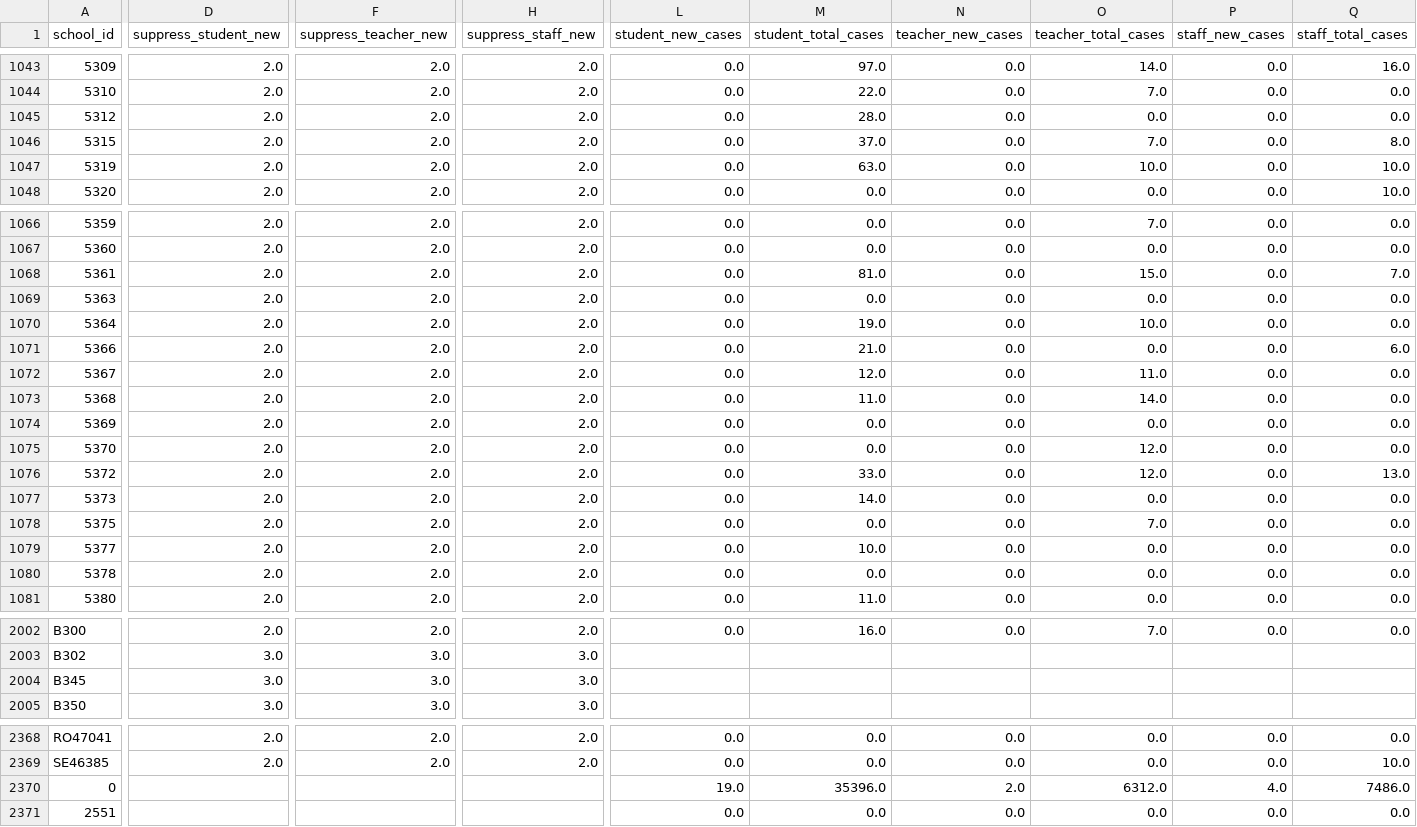
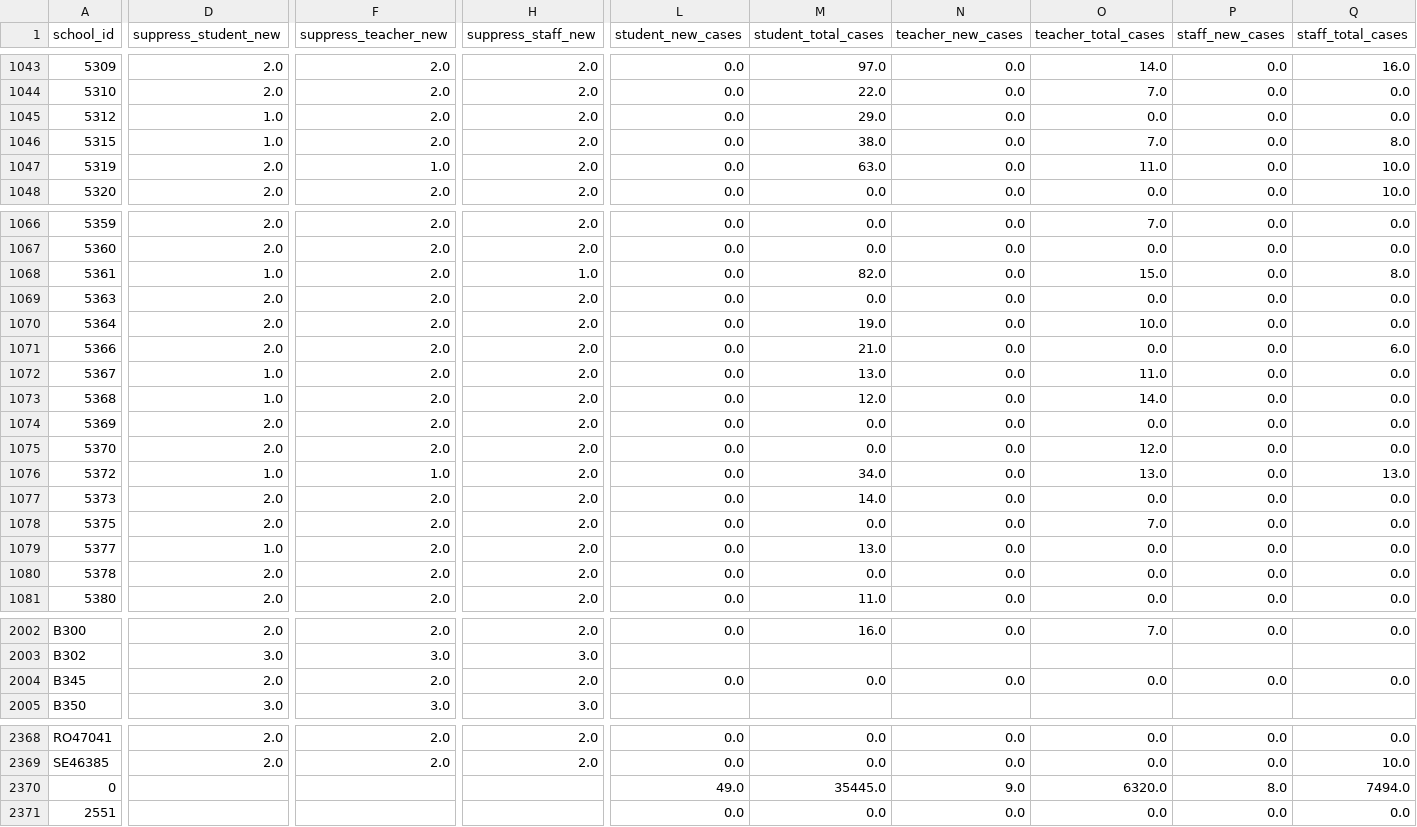
Before and after one commit to Chalkbeat/in-covid-data, a CSV file: school_data.csv, drawn as a sheet; only a part is shown, gaps mark what is left out; the diff covers the shown part only; the diff names each change by its address in the sheet, - before the commit and + after, or states it on an @@ line.

```diff
--- a/school_data.csv
+++ b/school_data.csv
-D1045:D1046 (suppress_student_new): 2.0
+D1045:D1046 (suppress_student_new): 1.0
-M1045 (student_total_cases): 28.0
+M1045 (student_total_cases): 29.0
-M1046 (student_total_cases): 37.0
+M1046 (student_total_cases): 38.0
-F1047 (suppress_teacher_new): 2.0
+F1047 (suppress_teacher_new): 1.0
-O1047 (teacher_total_cases): 10.0
+O1047 (teacher_total_cases): 11.0
-D1068 (suppress_student_new): 2.0
+D1068 (suppress_student_new): 1.0
-H1068 (suppress_staff_new): 2.0
+H1068 (suppress_staff_new): 1.0
-M1068 (student_total_cases): 81.0
+M1068 (student_total_cases): 82.0
-Q1068 (staff_total_cases): 7.0
+Q1068 (staff_total_cases): 8.0
-D1072:D1073 (suppress_student_new): 2.0
+D1072:D1073 (suppress_student_new): 1.0
-M1072 (student_total_cases): 12.0
+M1072 (student_total_cases): 13.0
-M1073 (student_total_cases): 11.0
+M1073 (student_total_cases): 12.0
-D1076 (suppress_student_new): 2.0
+D1076 (suppress_student_new): 1.0
-F1076 (suppress_teacher_new): 2.0
+F1076 (suppress_teacher_new): 1.0
-M1076 (student_total_cases): 33.0
+M1076 (student_total_cases): 34.0
-O1076 (teacher_total_cases): 12.0
+O1076 (teacher_total_cases): 13.0
-D1079 (suppress_student_new): 2.0
+D1079 (suppress_student_new): 1.0
-M1079 (student_total_cases): 10.0
+M1079 (student_total_cases): 13.0
-D2004 (suppress_student_new): 3.0
+D2004 (suppress_student_new): 2.0
-F2004 (suppress_teacher_new): 3.0
+F2004 (suppress_teacher_new): 2.0
-H2004 (suppress_staff_new): 3.0
+H2004 (suppress_staff_new): 2.0
-L2004 (student_new_cases): (empty)
+L2004 (student_new_cases): 0.0
-M2004 (student_total_cases): (empty)
+M2004 (student_total_cases): 0.0
-N2004 (teacher_new_cases): (empty)
+N2004 (teacher_new_cases): 0.0
-O2004 (teacher_total_cases): (empty)
+O2004 (teacher_total_cases): 0.0
-P2004 (staff_new_cases): (empty)
+P2004 (staff_new_cases): 0.0
-Q2004 (staff_total_cases): (empty)
+Q2004 (staff_total_cases): 0.0
-L2370 (student_new_cases): 19.0
+L2370 (student_new_cases): 49.0
-M2370 (student_total_cases): 35396.0
+M2370 (student_total_cases): 35445.0
-N2370 (teacher_new_cases): 2.0
+N2370 (teacher_new_cases): 9.0
-O2370 (teacher_total_cases): 6312.0
+O2370 (teacher_total_cases): 6320.0
-P2370 (staff_new_cases): 4.0
+P2370 (staff_new_cases): 8.0
-Q2370 (staff_total_cases): 7486.0
+Q2370 (staff_total_cases): 7494.0
```
Also changed, not shown: 84 edited cells elsewhere in this file, daily_school_cases.csv, school_viz_data.csv.
